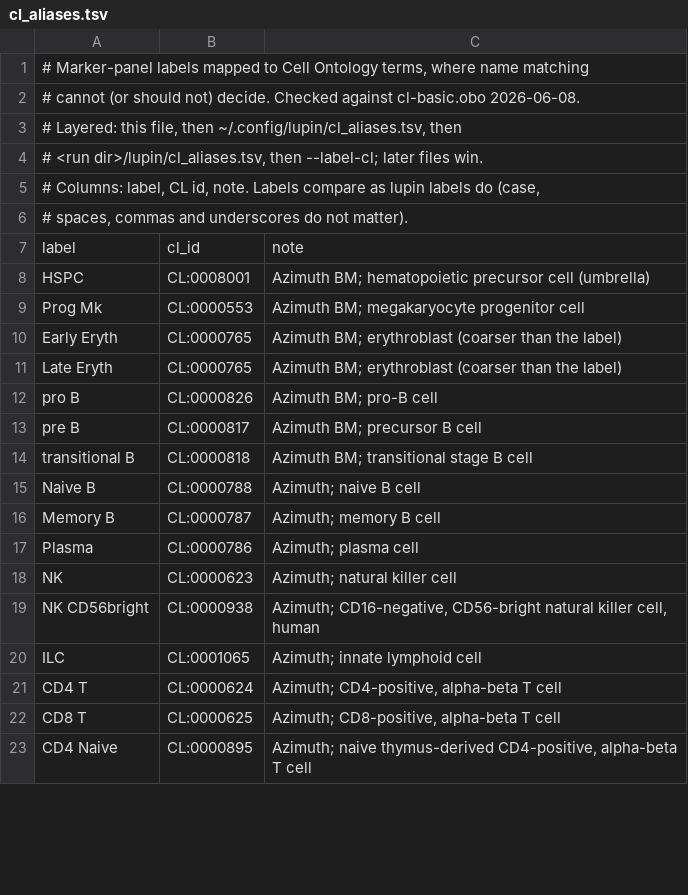
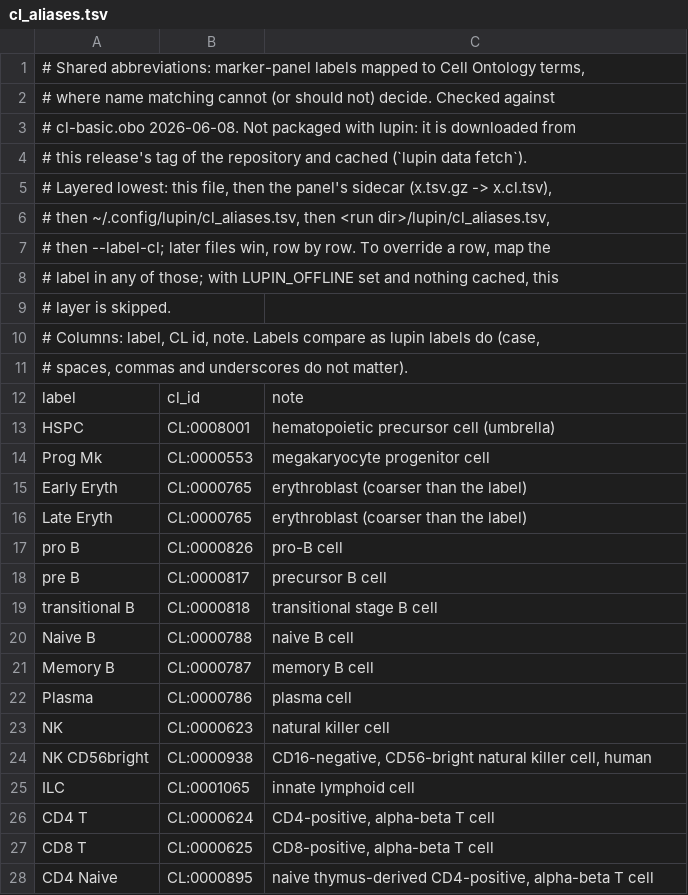
Before and after one commit to causalpathlab/lupin-rs, a TSV file: data/cl_aliases.tsv, drawn as a sheet; only a part is shown; the diff covers the shown part only.

Commit message:
Trajectory TUI: guided ordering, ontology view, figures, run navigator (#21)
The trajectory view becomes a three-column workspace (clusters with their cell-type evidence, the ordering or its figures, the Cell Ontology in the data) with guided menus, an annotation form, a run navigator, a progress popup, and senna-style figure controls. Label aliases become data: a shared abbreviation table downloaded and cached, under a panel's own sidecar and the user's and project's files. The diffusion eigensolve uses legume-numeric's parallel sparse products.

```diff
--- a/data/cl_aliases.tsv
+++ b/data/cl_aliases.tsv
@@ -1,5 +1,10 @@
-# Marker-panel labels mapped to Cell Ontology terms, where name matching
-# cannot (or should not) decide. Checked against cl-basic.obo 2026-06-08.
-# Layered: this file, then ~/.config/lupin/cl_aliases.tsv, then
-# <run dir>/lupin/cl_aliases.tsv, then --label-cl; later files win.
+# Shared abbreviations: marker-panel labels mapped to Cell Ontology terms,
+# where name matching cannot (or should not) decide. Checked against
+# cl-basic.obo 2026-06-08. Not packaged with lupin: it is downloaded from
+# this release's tag of the repository and cached (`lupin data fetch`).
+# Layered lowest: this file, then the panel's sidecar (x.tsv.gz -> x.cl.tsv),
+# then ~/.config/lupin/cl_aliases.tsv, then <run dir>/lupin/cl_aliases.tsv,
+# then --label-cl; later files win, row by row. To override a row, map the
+# label in any of those; with LUPIN_OFFLINE set and nothing cached, this
+# layer is skipped.
 # Columns: label, CL id, note. Labels compare as lupin labels do (case,
@@ -7,17 +12,17 @@
 label	cl_id	note
-HSPC	CL:0008001	Azimuth BM; hematopoietic precursor cell (umbrella)
-Prog Mk	CL:0000553	Azimuth BM; megakaryocyte progenitor cell
-Early Eryth	CL:0000765	Azimuth BM; erythroblast (coarser than the label)
-Late Eryth	CL:0000765	Azimuth BM; erythroblast (coarser than the label)
-pro B	CL:0000826	Azimuth BM; pro-B cell
-pre B	CL:0000817	Azimuth BM; precursor B cell
-transitional B	CL:0000818	Azimuth BM; transitional stage B cell
-Naive B	CL:0000788	Azimuth; naive B cell
-Memory B	CL:0000787	Azimuth; memory B cell
-Plasma	CL:0000786	Azimuth; plasma cell
-NK	CL:0000623	Azimuth; natural killer cell
-NK CD56bright	CL:0000938	Azimuth; CD16-negative, CD56-bright natural killer cell, human
-ILC	CL:0001065	Azimuth; innate lymphoid cell
-CD4 T	CL:0000624	Azimuth; CD4-positive, alpha-beta T cell
-CD8 T	CL:0000625	Azimuth; CD8-positive, alpha-beta T cell
-CD4 Naive	CL:0000895	Azimuth; naive thymus-derived CD4-positive, alpha-beta T cell
+HSPC	CL:0008001	hematopoietic precursor cell (umbrella)
+Prog Mk	CL:0000553	megakaryocyte progenitor cell
+Early Eryth	CL:0000765	erythroblast (coarser than the label)
+Late Eryth	CL:0000765	erythroblast (coarser than the label)
+pro B	CL:0000826	pro-B cell
+pre B	CL:0000817	precursor B cell
+transitional B	CL:0000818	transitional stage B cell
+Naive B	CL:0000788	naive B cell
+Memory B	CL:0000787	memory B cell
+Plasma	CL:0000786	plasma cell
+NK	CL:0000623	natural killer cell
+NK CD56bright	CL:0000938	CD16-negative, CD56-bright natural killer cell, human
+ILC	CL:0001065	innate lymphoid cell
+CD4 T	CL:0000624	CD4-positive, alpha-beta T cell
+CD8 T	CL:0000625	CD8-positive, alpha-beta T cell
+CD4 Naive	CL:0000895	naive thymus-derived CD4-positive, alpha-beta T cell
```
Also changed, not shown: 7 edited cells elsewhere in this file, 45 other files.
